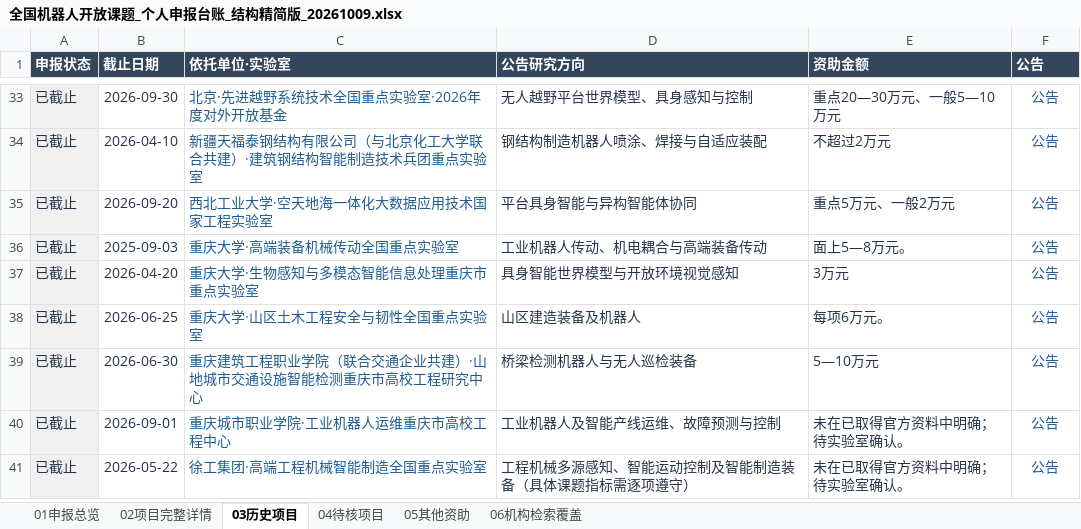
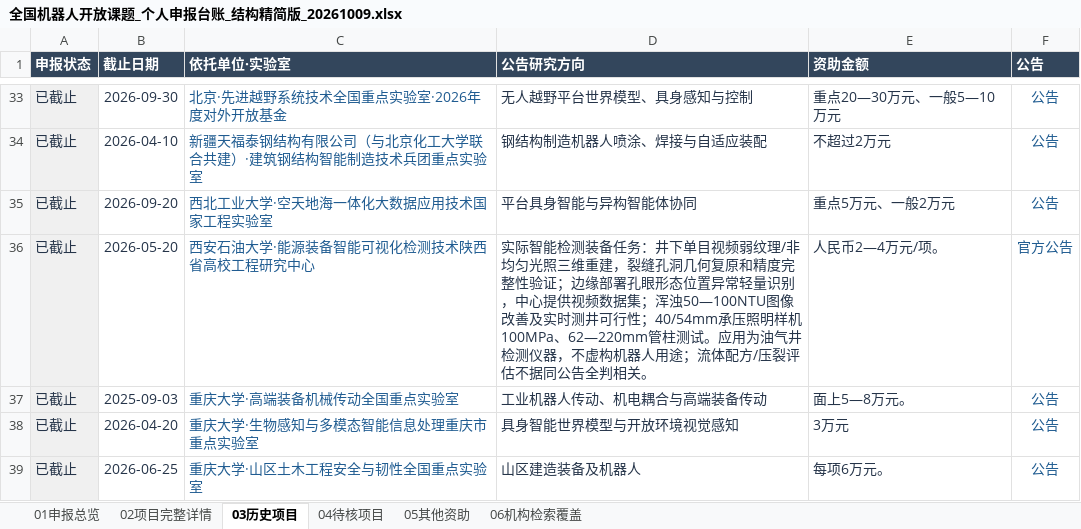
Before and after one commit to zyanzhi90-dot/open-project-for-fund, an Excel workbook: 全国机器人开放课题_个人申报台账_结构精简版_20261009.xlsx, sheet 03历史项目, drawn as a sheet; only a part is shown, gaps mark what is left out; the shorter side is filled out with more unchanged rows; values as stored, in another font and other column widths than the file's, no borders; table styles not drawn; the diff names each change by its address in the sheet, - before the commit and + after, or states it on an @@ line.

```diff
--- a/全国机器人开放课题_个人申报台账_结构精简版_20261009.xlsx (sheet 03历史项目)
+++ b/全国机器人开放课题_个人申报台账_结构精简版_20261009.xlsx (sheet 03历史项目)
+row 36: 已截止 | 2026-05-20 | 西安石油大学·能源装备智能可视化检测技术陕西省高校工程研究中心 | 实际智能检测装备任务：井下单目视频弱纹理/非均匀光照三维重建，裂缝孔洞几何复原和精度完整性验证；边缘部署孔眼形态位置异常轻量识别，中心提供视频数据集；浑浊50—100NTU图像改善及实时测井可行性；40/54mm承压照明样机100MPa、62—220mm管柱测试。应用为油气井检测仪器，不虚构机器人用途；流体配方/压裂评估不据同公告全判相关。 | 人民币2—4万元/项。 | 官方公告
```
Also changed, not shown: sheet 06机构检索覆盖, sheet 02项目完整详情, sheet 04待核项目, 10 other files.
